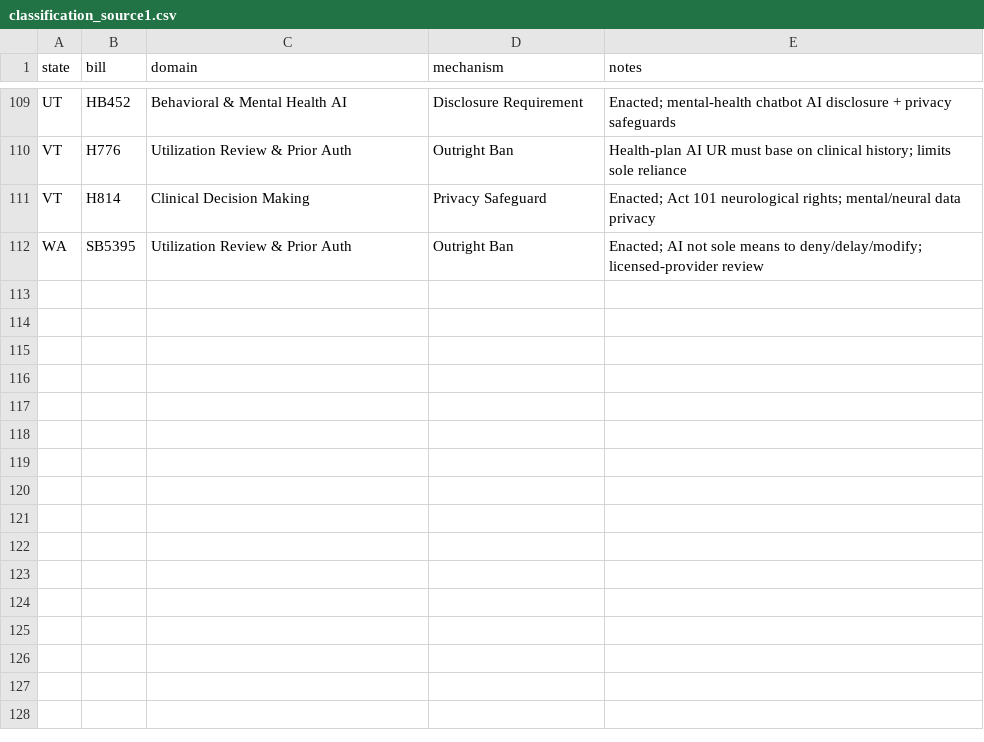
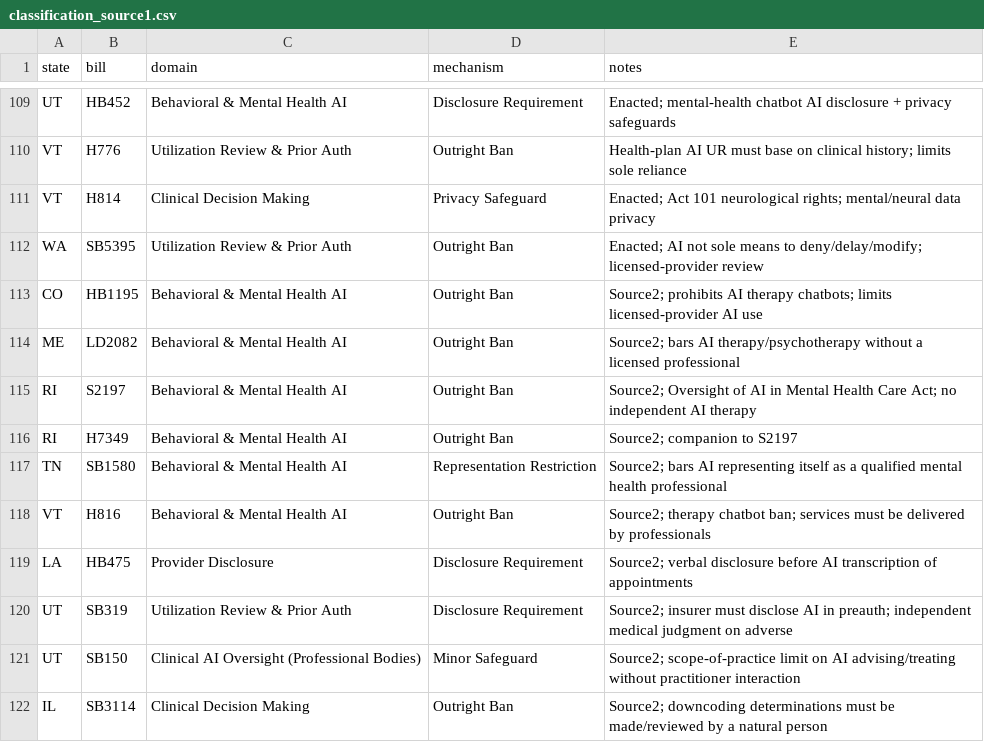
Before and after one commit to kripak93/HAIG-Regulatory-Tracker, a CSV file: classification_source1.csv, drawn as a sheet; only a part is shown, gaps mark what is left out.

Commit message:
Add Source2 (Transparency Coalition); +10 enacted laws, cross-validated
Cross-checked Source1 (ailawsbystate) against the Transparency Coalition's
2026 healthcare-AI enacted-law list. The second source surfaced 10 real
enacted/passed laws missing from the single-source snapshot — mostly the
marquee therapy-chatbot bans (CO HB1195, ME LD2082, VT H816, TN SB1580,
RI S2197/H7349) plus UT SB319/SB150, IL SB3114, LA HB475.

- sources/source2_transparencycoalition.{py,csv}: curated, primary-source-cited
  adapter merged via build_archive.py
- classification_source1.csv: domain + mechanism for the 10 new bills
- diff_source2.py: reproducible cross-source coverage check (now 0 missing)
- archive: 111 -> 121 bills; Effective 19 -> 25, Enacted 6 -> 9

```diff
--- a/classification_source1.csv
+++ b/classification_source1.csv
@@ -112 +112,11 @@ VT,H814,Clinical Decision Making,Privacy Safeguard,Enacted; Act 101 neurological
 WA,SB5395,Utilization Review & Prior Auth,Outright Ban,Enacted; AI not sole means to deny/delay/modify; licensed-provider review
+CO,HB1195,Behavioral & Mental Health AI,Outright Ban,Source2; prohibits AI therapy chatbots; limits licensed-provider AI use
+ME,LD2082,Behavioral & Mental Health AI,Outright Ban,Source2; bars AI therapy/psychotherapy without a licensed professional
+RI,S2197,Behavioral & Mental Health AI,Outright Ban,Source2; Oversight of AI in Mental Health Care Act; no independent AI therapy
+RI,H7349,Behavioral & Mental Health AI,Outright Ban,Source2; companion to S2197
+TN,SB1580,Behavioral & Mental Health AI,Representation Restriction,Source2; bars AI representing itself as a qualified mental health professional
+VT,H816,Behavioral & Mental Health AI,Outright Ban,Source2; therapy chatbot ban; services must be delivered by professionals
+LA,HB475,Provider Disclosure,Disclosure Requirement,Source2; verbal disclosure before AI transcription of appointments
+UT,SB319,Utilization Review & Prior Auth,Disclosure Requirement,Source2; insurer must disclose AI in preauth; independent medical judgment on adverse
+UT,SB150,Clinical AI Oversight (Professional Bodies),Minor Safeguard,Source2; scope-of-practice limit on AI advising/treating without practitioner interaction
+IL,SB3114,Clinical Decision Making,Outright Ban,Source2; downcoding determinations must be made/reviewed by a natural person
```
Also changed, not shown: bills_archive.csv, 5 other files.
